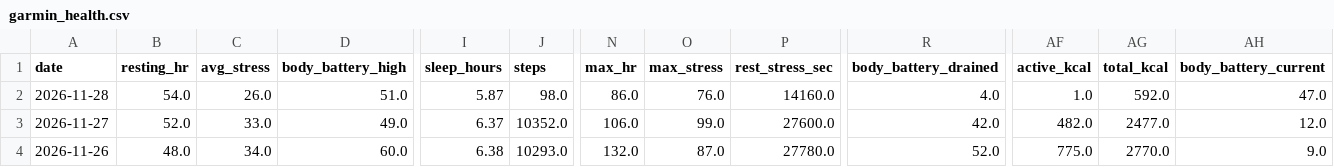
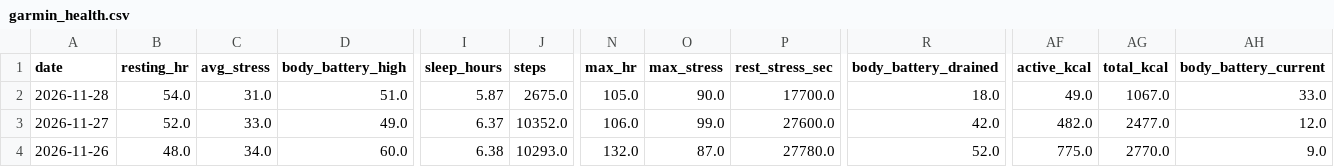
Before and after one commit to aroven850306-bit/fitness-data-sync, a CSV file: garmin_health.csv, drawn as a sheet; only a part is shown, gaps mark what is left out; the diff names each change by its address in the sheet, - before the commit and + after, or states it on an @@ line.

```diff
--- a/garmin_health.csv
+++ b/garmin_health.csv
-C2 (avg_stress): 26.0
+C2 (avg_stress): 31.0
-J2 (steps): 98.0
+J2 (steps): 2675.0
-N2 (max_hr): 86.0
+N2 (max_hr): 105.0
-O2 (max_stress): 76.0
+O2 (max_stress): 90.0
-P2 (rest_stress_sec): 14160.0
+P2 (rest_stress_sec): 17700.0
-R2 (body_battery_drained): 4.0
+R2 (body_battery_drained): 18.0
-AF2 (active_kcal): 1.0
+AF2 (active_kcal): 49.0
-AG2 (total_kcal): 592.0
+AG2 (total_kcal): 1067.0
-AH2 (body_battery_current): 47.0
+AH2 (body_battery_current): 33.0
```
Also changed, not shown: unified_daily_metrics.csv, 3 other files.
